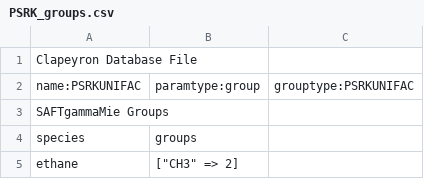
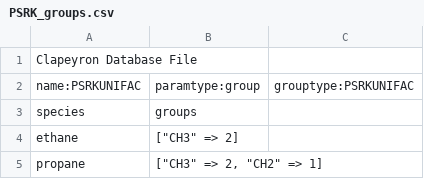
Before and after one commit to fsmiddleton/Clapeyron.jl, a CSV file: database/Activity/UNIFAC/PSRK/PSRK_groups.csv, drawn as a sheet; only a part is shown; the shorter side is filled out with more unchanged rows.

Commit message:
Left extranous line in header.

```diff
--- a/database/Activity/UNIFAC/PSRK/PSRK_groups.csv
+++ b/database/Activity/UNIFAC/PSRK/PSRK_groups.csv
@@ -2,3 +2,2 @@ Clapeyron Database File,
 name:PSRKUNIFAC,paramtype:group,grouptype:PSRKUNIFAC
-SAFTgammaMie Groups,
 species,groups
```
